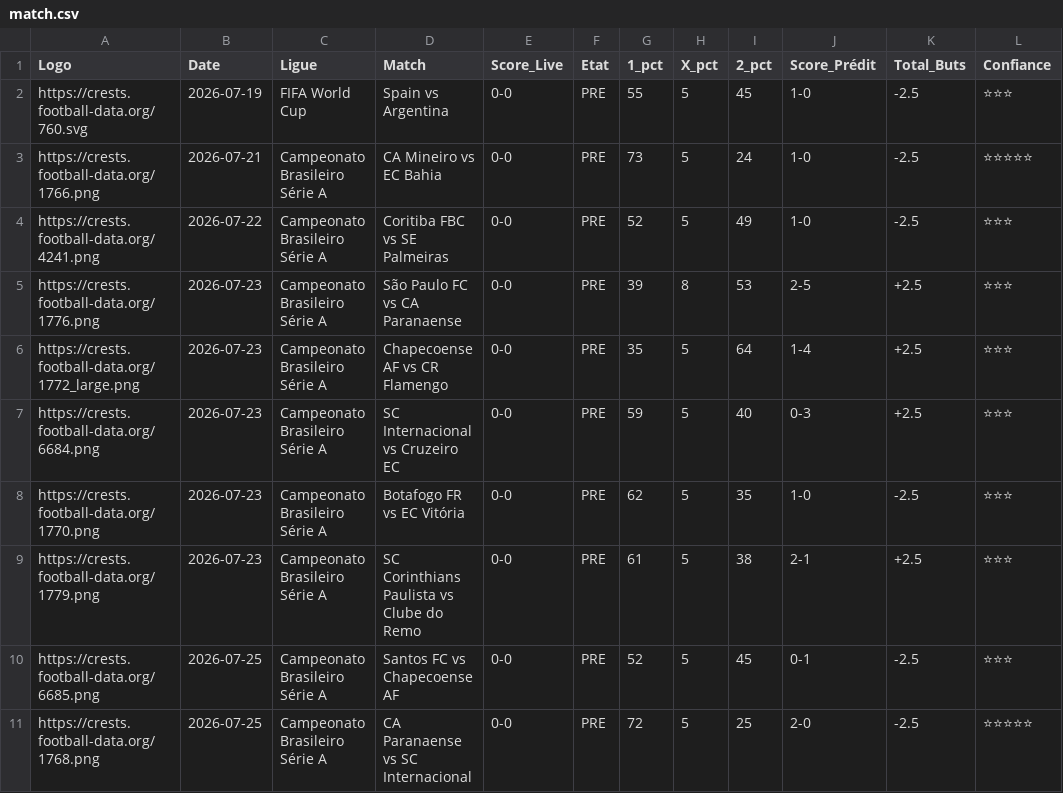
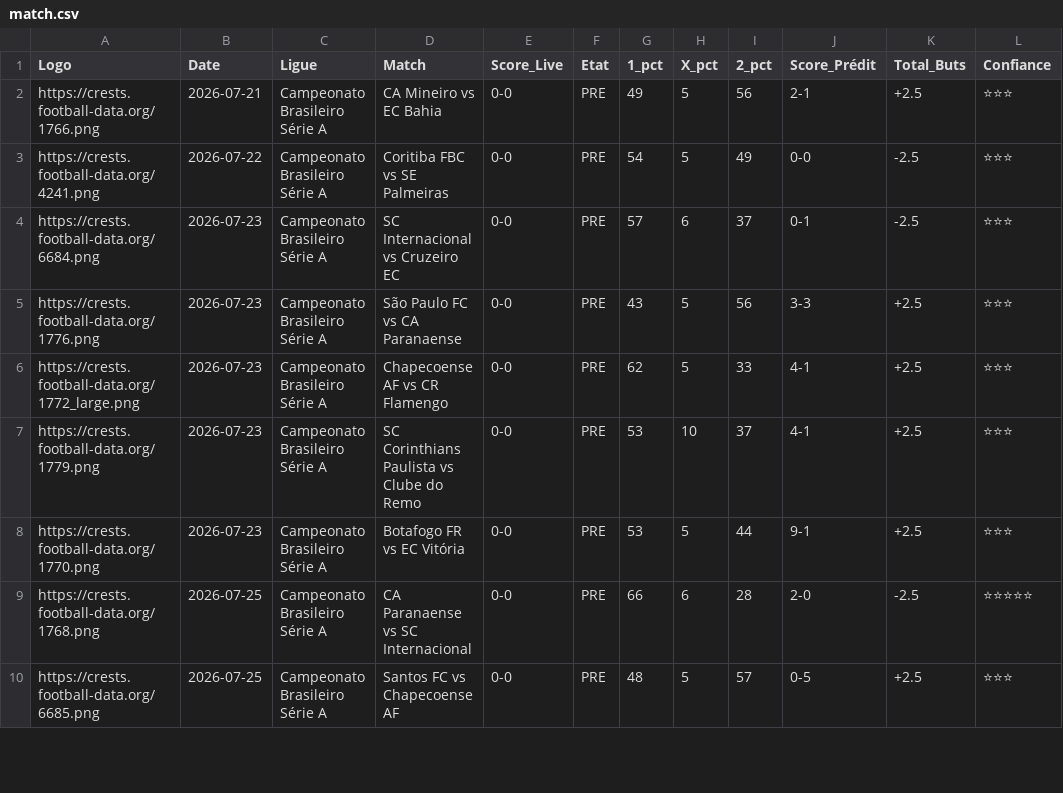
Before and after one commit to magangaromy7-del/ia-foot-hemery, a CSV file: match.csv, drawn as a sheet; only a part is shown; the diff covers the shown part only.

Commit message:
Mise à jour auto des matchs

```diff
--- a/match.csv
+++ b/match.csv
@@ -1,11 +1,10 @@
 Logo,Date,Ligue,Match,Score_Live,Etat,1_pct,X_pct,2_pct,Score_Prédit,Total_Buts,Confiance
-https://crests.football-data.org/760.svg,2026-07-19,FIFA World Cup,Spain vs Argentina,0-0,PRE,55,5,45,1-0,-2.5,⭐⭐⭐
-https://crests.football-data.org/1766.png,2026-07-21,Campeonato Brasileiro Série A,CA Mineiro vs EC Bahia,0-0,PRE,73,5,24,1-0,-2.5,⭐⭐⭐⭐⭐
-https://crests.football-data.org/4241.png,2026-07-22,Campeonato Brasileiro Série A,Coritiba FBC vs SE Palmeiras,0-0,PRE,52,5,49,1-0,-2.5,⭐⭐⭐
-https://crests.football-data.org/1776.png,2026-07-23,Campeonato Brasileiro Série A,São Paulo FC vs CA Paranaense,0-0,PRE,39,8,53,2-5,+2.5,⭐⭐⭐
-https://crests.football-data.org/1772_large.png,2026-07-23,Campeonato Brasileiro Série A,Chapecoense AF vs CR Flamengo,0-0,PRE,35,5,64,1-4,+2.5,⭐⭐⭐
-https://crests.football-data.org/6684.png,2026-07-23,Campeonato Brasileiro Série A,SC Internacional vs Cruzeiro EC,0-0,PRE,59,5,40,0-3,+2.5,⭐⭐⭐
-https://crests.football-data.org/1770.png,2026-07-23,Campeonato Brasileiro Série A,Botafogo FR vs EC Vitória,0-0,PRE,62,5,35,1-0,-2.5,⭐⭐⭐
-https://crests.football-data.org/1779.png,2026-07-23,Campeonato Brasileiro Série A,SC Corinthians Paulista vs Clube do Remo,0-0,PRE,61,5,38,2-1,+2.5,⭐⭐⭐
-https://crests.football-data.org/6685.png,2026-07-25,Campeonato Brasileiro Série A,Santos FC vs Chapecoense AF,0-0,PRE,52,5,45,0-1,-2.5,⭐⭐⭐
-https://crests.football-data.org/1768.png,2026-07-25,Campeonato Brasileiro Série A,CA Paranaense vs SC Internacional,0-0,PRE,72,5,25,2-0,-2.5,⭐⭐⭐⭐⭐
+https://crests.football-data.org/1766.png,2026-07-21,Campeonato Brasileiro Série A,CA Mineiro vs EC Bahia,0-0,PRE,49,5,56,2-1,+2.5,⭐⭐⭐
+https://crests.football-data.org/4241.png,2026-07-22,Campeonato Brasileiro Série A,Coritiba FBC vs SE Palmeiras,0-0,PRE,54,5,49,0-0,-2.5,⭐⭐⭐
+https://crests.football-data.org/6684.png,2026-07-23,Campeonato Brasileiro Série A,SC Internacional vs Cruzeiro EC,0-0,PRE,57,6,37,0-1,-2.5,⭐⭐⭐
+https://crests.football-data.org/1776.png,2026-07-23,Campeonato Brasileiro Série A,São Paulo FC vs CA Paranaense,0-0,PRE,43,5,56,3-3,+2.5,⭐⭐⭐
+https://crests.football-data.org/1772_large.png,2026-07-23,Campeonato Brasileiro Série A,Chapecoense AF vs CR Flamengo,0-0,PRE,62,5,33,4-1,+2.5,⭐⭐⭐
+https://crests.football-data.org/1779.png,2026-07-23,Campeonato Brasileiro Série A,SC Corinthians Paulista vs Clube do Remo,0-0,PRE,53,10,37,4-1,+2.5,⭐⭐⭐
+https://crests.football-data.org/1770.png,2026-07-23,Campeonato Brasileiro Série A,Botafogo FR vs EC Vitória,0-0,PRE,53,5,44,9-1,+2.5,⭐⭐⭐
+https://crests.football-data.org/1768.png,2026-07-25,Campeonato Brasileiro Série A,CA Paranaense vs SC Internacional,0-0,PRE,66,6,28,2-0,-2.5,⭐⭐⭐⭐⭐
+https://crests.football-data.org/6685.png,2026-07-25,Campeonato Brasileiro Série A,Santos FC vs Chapecoense AF,0-0,PRE,48,5,57,0-5,+2.5,⭐⭐⭐
```
Also changed, not shown: 7 added rows and 3 edited cells elsewhere in this file.
